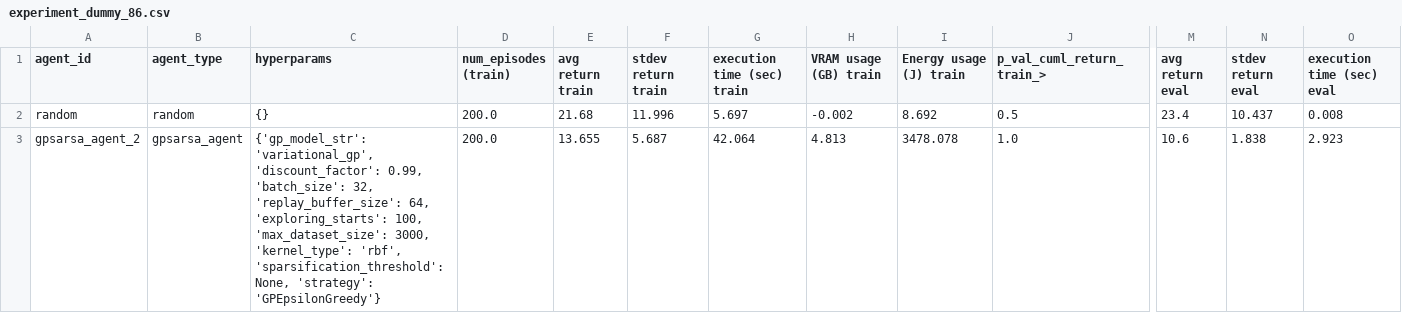
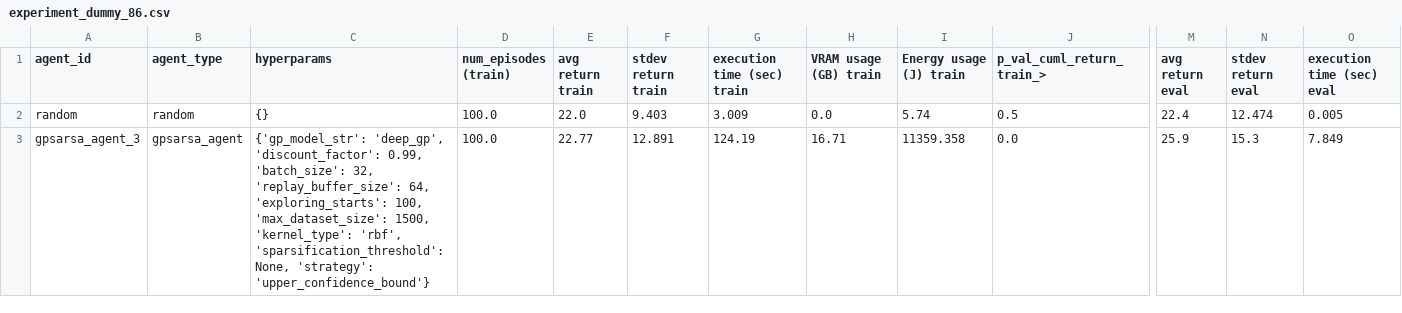
Before and after one commit to matthjs/BachelorProject, a CSV file: data/experiments/experiment_dummy_86.csv, drawn as a sheet; only a part is shown, gaps mark what is left out; removed rows and columns are numbered as before the commit, all else as after; rows hold the shown columns only; the diff names each change by its address in the sheet, - before the commit and + after, or states it on an @@ line.

Commit message:
added experiment data

```diff
--- a/data/experiments/experiment_dummy_86.csv
+++ b/data/experiments/experiment_dummy_86.csv
-D2 (num_episodes (train)): 200.0
+D2 (num_episodes (train)): 100.0
-E2 (avg return train): 21.68
+E2 (avg return train): 22.0
-F2 (stdev return train): 11.996
+F2 (stdev return train): 9.403
-G2 (execution time (sec) train): 5.697
+G2 (execution time (sec) train): 3.009
-H2 (VRAM usage (GB) train): -0.002
+H2 (VRAM usage (GB) train): 0.0
-I2 (Energy usage (J) train): 8.692
+I2 (Energy usage (J) train): 5.74
-M2 (avg return eval): 23.4
+M2 (avg return eval): 22.4
-N2 (stdev return eval): 10.437
+N2 (stdev return eval): 12.474
-O2 (execution time (sec) eval): 0.008
+O2 (execution time (sec) eval): 0.005
-row 3: gpsarsa_agent_2 | gpsarsa_agent | {'gp_model_str': 'variational_gp', 'discount_factor': 0.99, 'batch_size': 32, 'replay_buffer_size': 64, 'exploring_starts': 100, 'max_dataset_size': 3000, 'kernel_type': 'rbf', 'sparsification_threshold': None, 'strategy': 'GPEpsilonGreedy'} | 200.0 | 13.655 | 5.687 | 42.064 | 4.813 | 3478.078 | 1.0 | 10.6 | 1.838 | 2.923
+row 3: gpsarsa_agent_3 | gpsarsa_agent | {'gp_model_str': 'deep_gp', 'discount_factor': 0.99, 'batch_size': 32, 'replay_buffer_size': 64, 'exploring_starts': 100, 'max_dataset_size': 1500, 'kernel_type': 'rbf', 'sparsification_threshold': None, 'strategy': 'upper_confidence_bound'} | 100.0 | 22.77 | 12.891 | 124.19 | 16.71 | 11359.358 | 0.0 | 25.9 | 15.3 | 7.849
```
Also changed, not shown: 15 other files.
